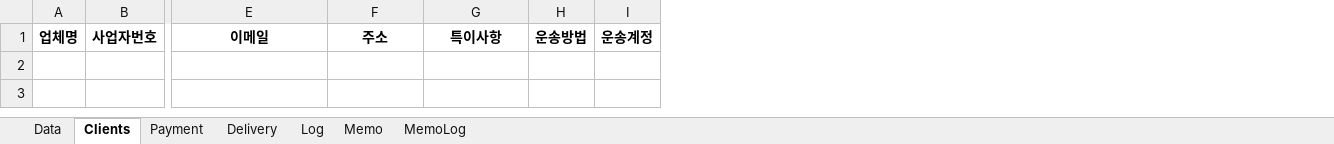
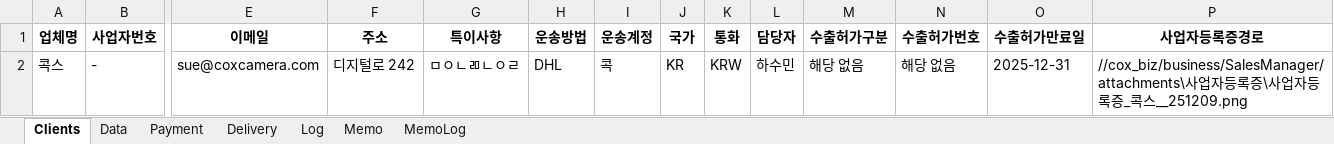
Before and after one commit to sue9010/251207_SalesManager, an Excel workbook: data/SalesList.xlsx, sheet Clients, drawn as a sheet; only a part is shown, gaps mark what is left out; values as stored, in another font and other column widths than the file's, no borders; rows hold the shown columns only; the diff names each change by its address in the sheet, - before the commit and + after, or states it on an @@ line.

Commit message:
order list원본과 sales list 원본을 넣어둠

```diff
--- a/data/SalesList.xlsx (sheet Clients)
+++ b/data/SalesList.xlsx (sheet Clients)
@@ sheet tab order changed: Clients | Data | Payment | Delivery | Log | Memo | MemoLog @@
+column J (국가), empty
+column K (통화), empty
+column L (담당자), empty
+column M (수출허가구분), empty
+column N (수출허가번호), empty
+column O (수출허가만료일), empty
+column P (사업자등록증경로), empty
+row 2: 콕스 | - | sue@coxcamera.com | 디지털로 242 | ㅁㅇㄴㄻㄴㅇㄹ | DHL | 콕 | KR | KRW | 하수민 | 해당 없음 | 해당 없음 | 2025-12-31 | //cox_biz/business/SalesManager/attachments\사업자등록증\사업자등록증_콕스__251209.png
```
Also changed, not shown: sheet Data, sheet Log, 1 other file.
